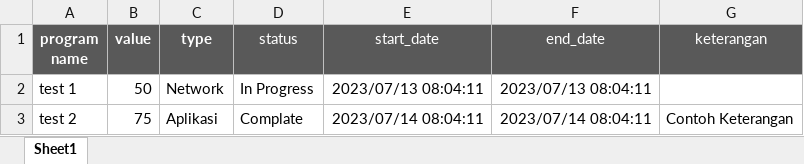
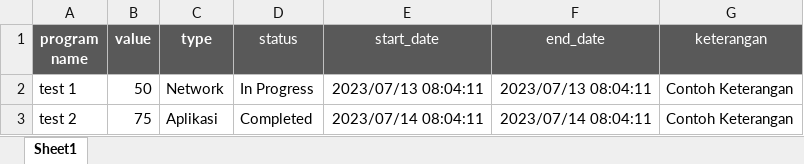
Before and after one commit to hofar/tracker, an Excel workbook: database/template_import_excel.xlsx, sheet Sheet1, drawn as a sheet; values as stored, in another font and other column widths than the file's, no borders; the diff names each change by its address in the sheet, - before the commit and + after, or states it on an @@ line.

Commit message:
update:
- controller import function do_import
- template excel
- database tracker.sql

```diff
--- a/database/template_import_excel.xlsx (sheet Sheet1)
+++ b/database/template_import_excel.xlsx (sheet Sheet1)
-G2 (keterangan): (empty)
+G2 (keterangan): Contoh Keterangan
-D3 (status): Complate
+D3 (status): Completed
```
Also changed, not shown: 2 other files.
